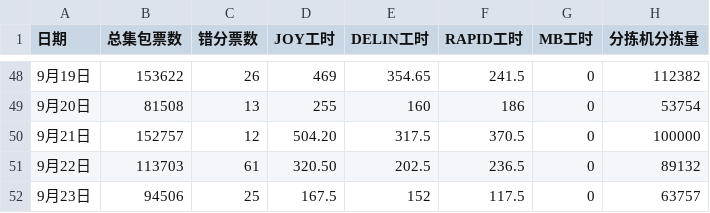
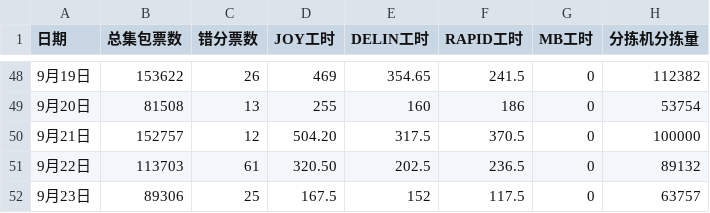
Before and after one commit to peijin0405/gofo_eff_viz, a CSV file: data.csv, drawn as a sheet; only a part is shown, gaps mark what is left out.

Commit message:
Update data.csv

```diff
--- a/data.csv
+++ b/data.csv
@@ -51,2 +51,2 @@
 9月22日,113703,61,320.50,202.5,236.5,0,89132
-9月23日,94506,25,167.5,152,117.5,0,63757
+9月23日,89306,25,167.5,152,117.5,0,63757
```
